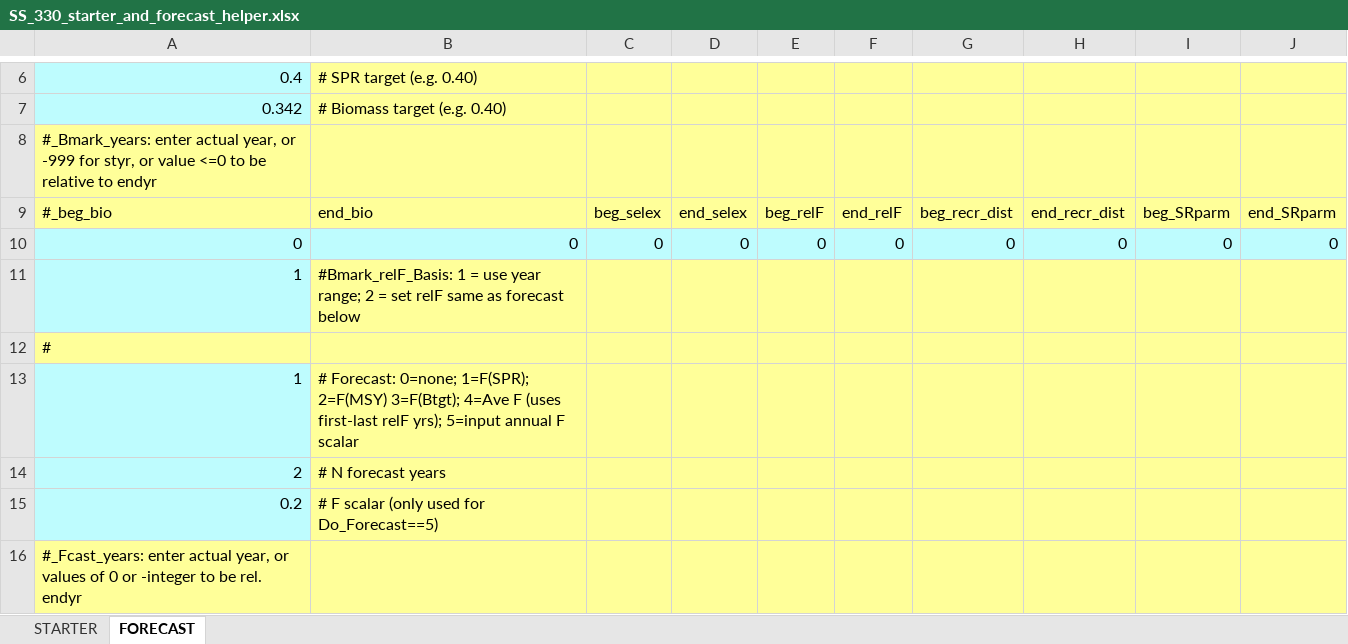
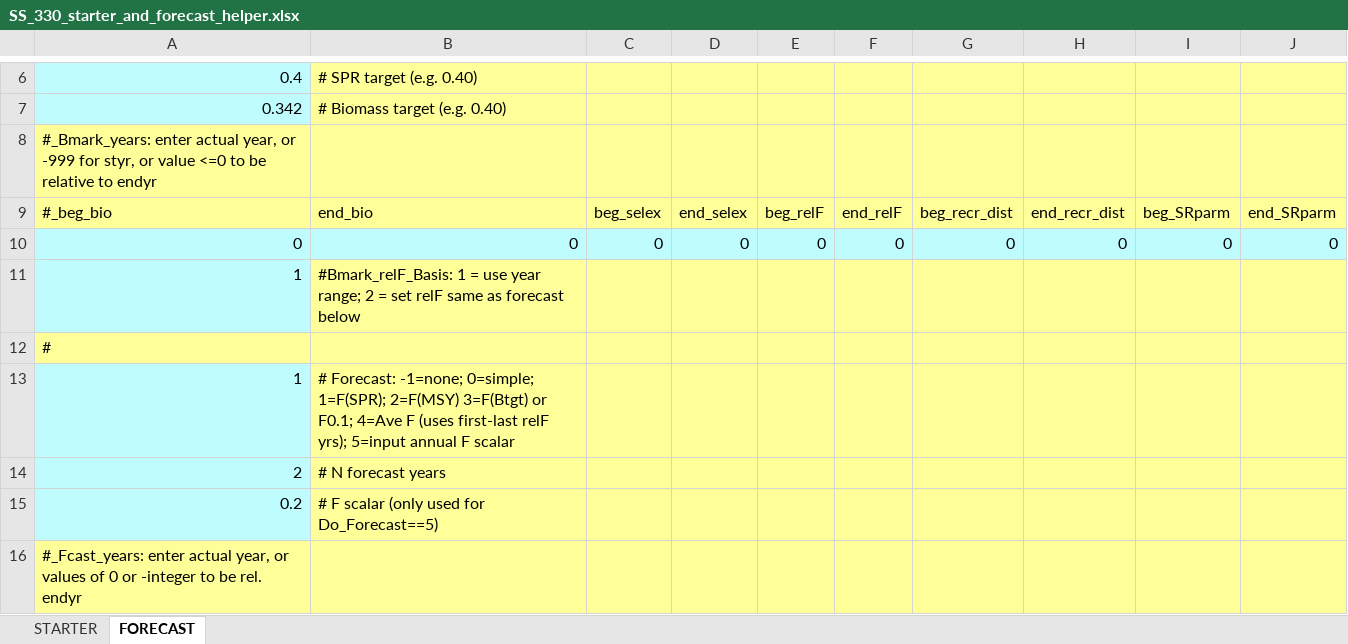
Before and after one commit to nmfs-ost/ss3-doc, an Excel workbook: Helper_Spreadsheets/SS_330_starter_and_forecast_helper.xlsx, sheet FORECAST, drawn as a sheet; only a part is shown, gaps mark what is left out; values as stored, in another font and other column widths than the file's, no borders; charts and pictures not drawn; the diff names each change by its address in the sheet, - before the commit and + after, or states it on an @@ line.

Commit message:
#66582 update description of no_forecast for 3.30.15

```diff
--- a/Helper_Spreadsheets/SS_330_starter_and_forecast_helper.xlsx (sheet FORECAST)
+++ b/Helper_Spreadsheets/SS_330_starter_and_forecast_helper.xlsx (sheet FORECAST)
-B13: # Forecast: 0=none; 1=F(SPR); 2=F(MSY) 3=F(Btgt); 4=Ave F…
+B13: # Forecast: -1=none; 0=simple; 1=F(SPR); 2=F(MSY) 3=F(Btgt) or F0.1; 4=Ave F…
```
Also changed, not shown: charts or pictures.
